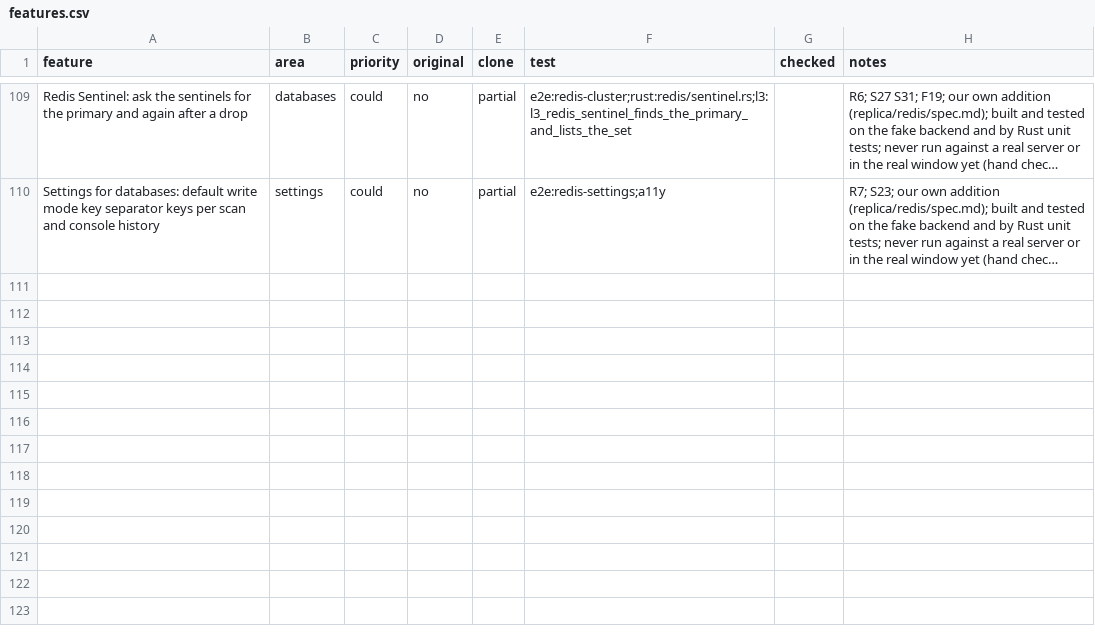
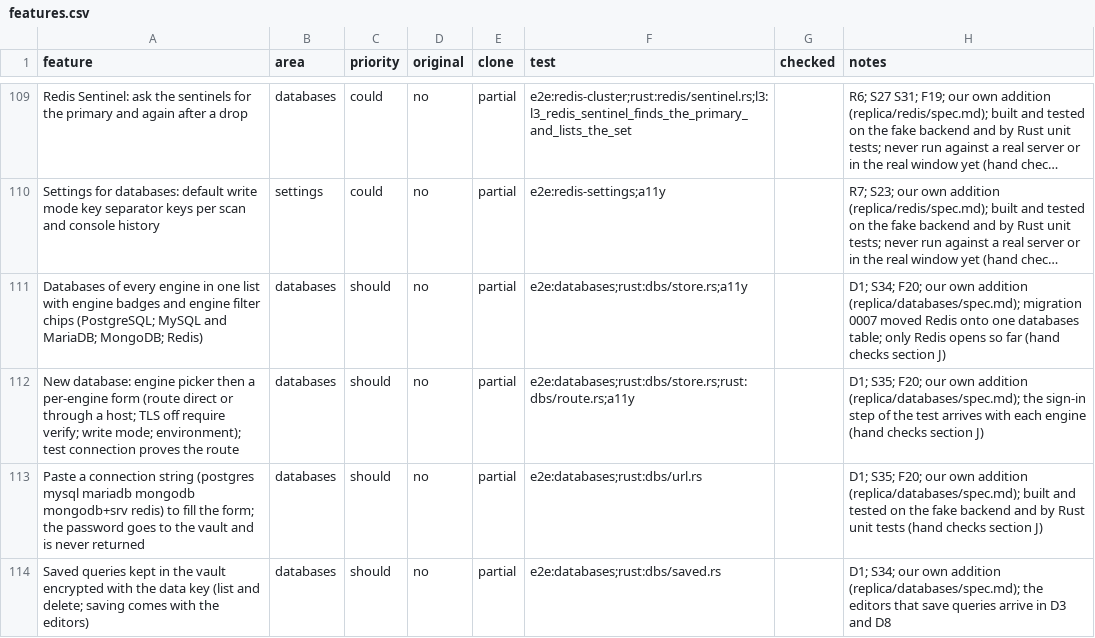
Before and after one commit to jmrezaee/dalan-app, a CSV file: replica/features.csv, drawn as a sheet; only a part is shown, gaps mark what is left out; long unchanged cells end in …; the diff names each change by its address in the sheet, - before the commit and + after, or states it on an @@ line.

```diff
--- a/replica/features.csv
+++ b/replica/features.csv
+row 111: Databases of every engine in one list with engine badges and engine filter chips (PostgreSQL; MySQL and MariaDB; MongoDB; Redis) | databases | should | no | partial | e2e:databases;rust:dbs/store.rs;a11y |  | D1; S34; F20; our own addition (replica/databases/spec.md); migration 0007 moved Redis onto one databases table; only Redis opens so far (hand checks section J)
+row 112: New database: engine picker then a per-engine form (route direct or through a host; TLS off require verify; write mode; environment); test connection proves the route | databases | should | no | partial | e2e:databases;rust:dbs/store.rs;rust:dbs/route.rs;a11y |  | D1; S35; F20; our own addition (replica/databases/spec.md); the sign-in step of the test arrives with each engine (hand checks section J)
+row 113: Paste a connection string (postgres mysql mariadb mongodb mongodb+srv redis) to fill the form; the password goes to the vault and is never returned | databases | should | no | partial | e2e:databases;rust:dbs/url.rs |  | D1; S35; F20; our own addition (replica/databases/spec.md); built and tested on the fake backend and by Rust unit tests (hand checks section J)
+row 114: Saved queries kept in the vault encrypted with the data key (list and delete; saving comes with the editors) | databases | should | no | partial | e2e:databases;rust:dbs/saved.rs |  | D1; S34; our own addition (replica/databases/spec.md); the editors that save queries arrive in D3 and D8
```
Also changed, not shown: 29 other files.
